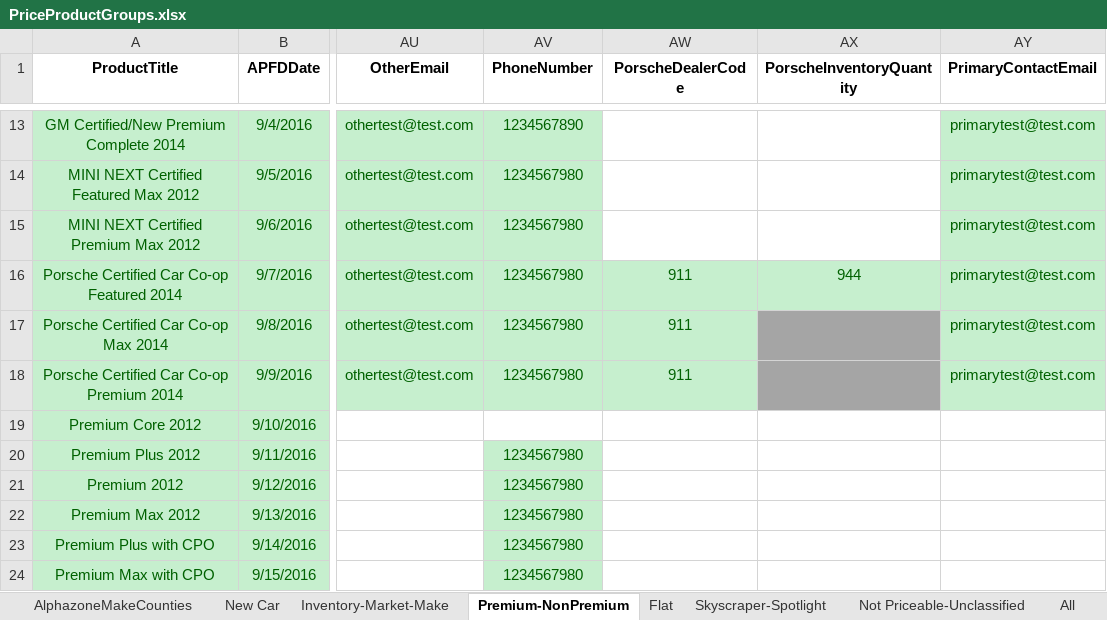
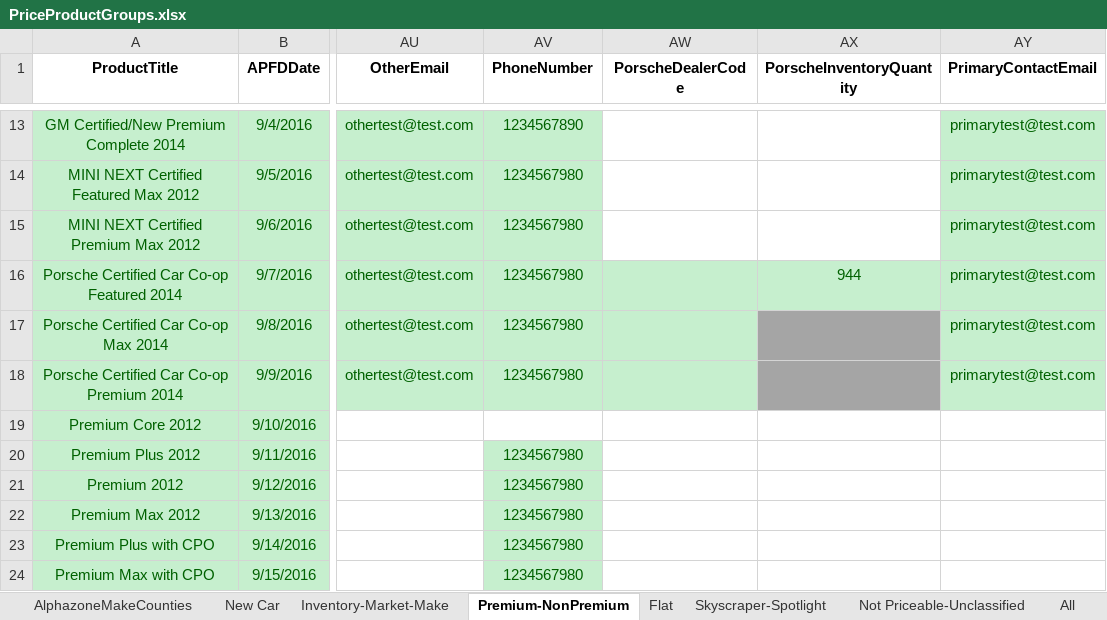
Before and after one commit to ProvarAutomation/SFDCRegression, an Excel workbook: Regression/templates/PriceProductGroups.xlsx, sheet Premium-NonPremium, drawn as a sheet; only a part is shown, gaps mark what is left out; values as stored, in another font and other column widths than the file's, no borders; the diff names each change by its address in the sheet, - before the commit and + after, or states it on an @@ line.

```diff
--- a/Regression/templates/PriceProductGroups.xlsx (sheet Premium-NonPremium)
+++ b/Regression/templates/PriceProductGroups.xlsx (sheet Premium-NonPremium)
-AW16:AW18 (PorscheDealerCode): 911
+AW16:AW18 (PorscheDealerCode): (empty)
```
Also changed, not shown: sheet Pricing, sheet New Car, 9 other files.
